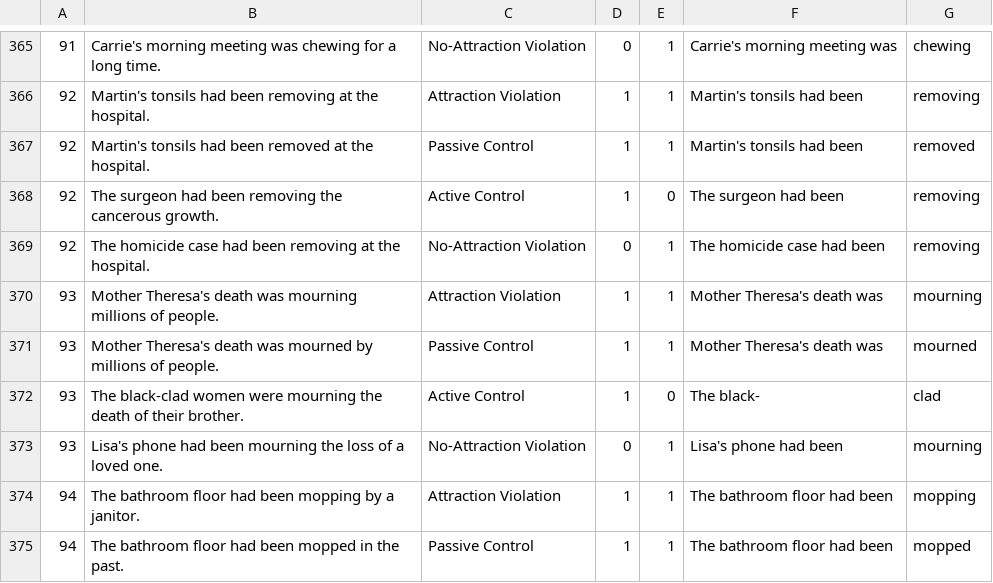
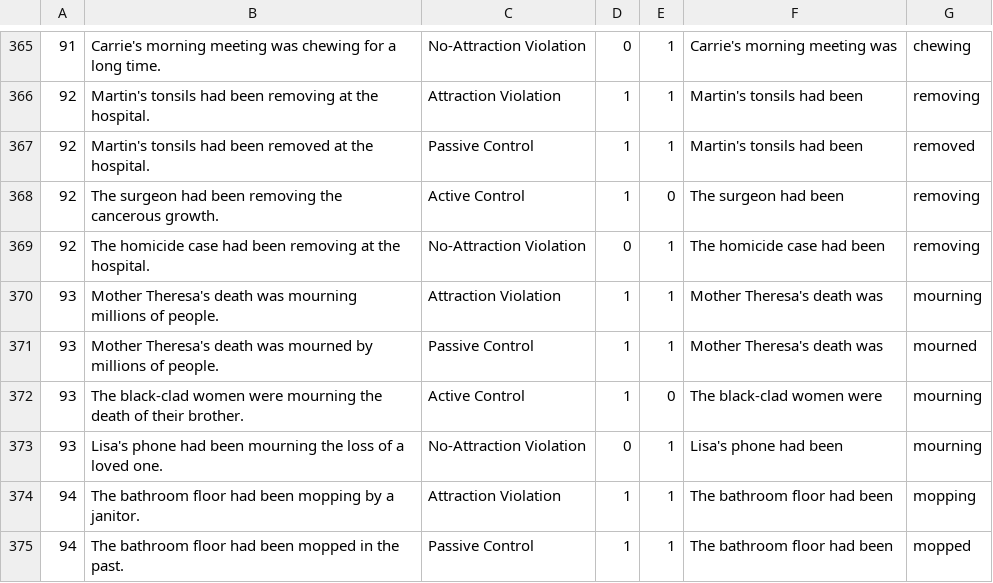
Before and after one commit to saraoe/semantic_association, a CSV file: experiment1/data/kim_osterhout_2005_stim.csv, drawn as a sheet; only a part is shown, gaps mark what is left out; the diff covers the shown part only; the diff names each change by its address in the sheet, - before the commit and + after, or states it on an @@ line.

```diff
--- a/experiment1/data/kim_osterhout_2005_stim.csv
+++ b/experiment1/data/kim_osterhout_2005_stim.csv
-F372: The black-
+F372: The black-clad women were
-G372: clad
+G372: mourning
```
Also changed, not shown: 16 edited cells elsewhere in this file, 1 other file.
